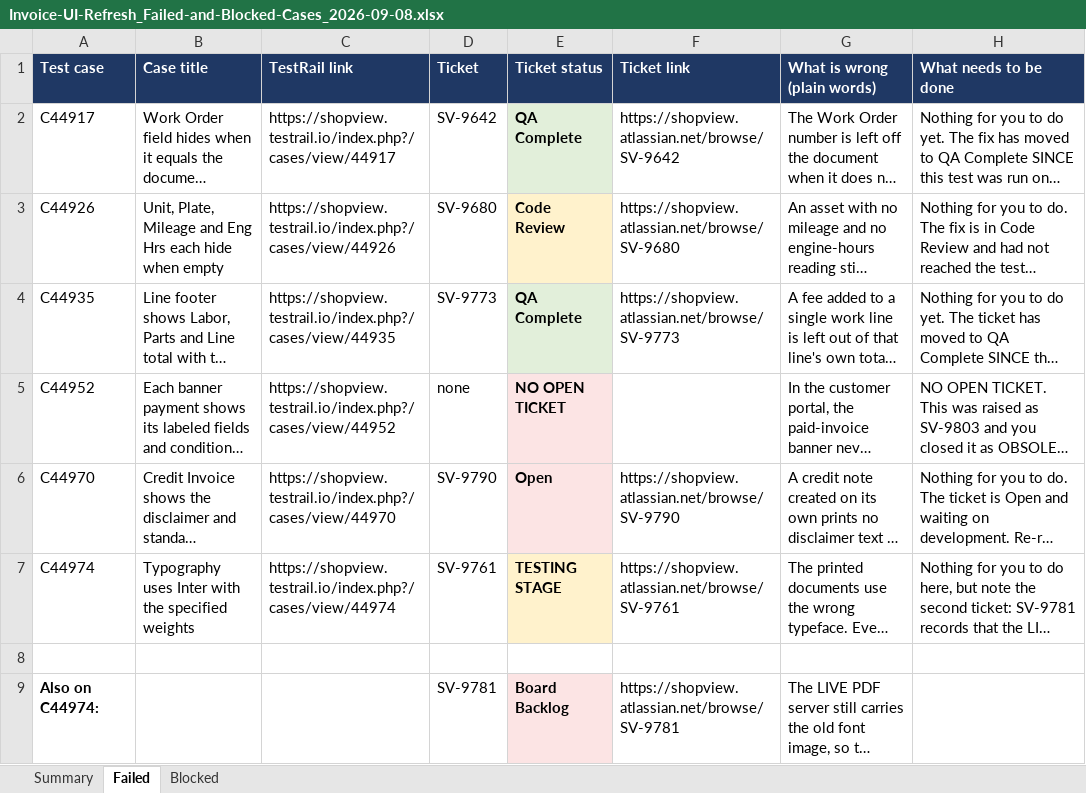
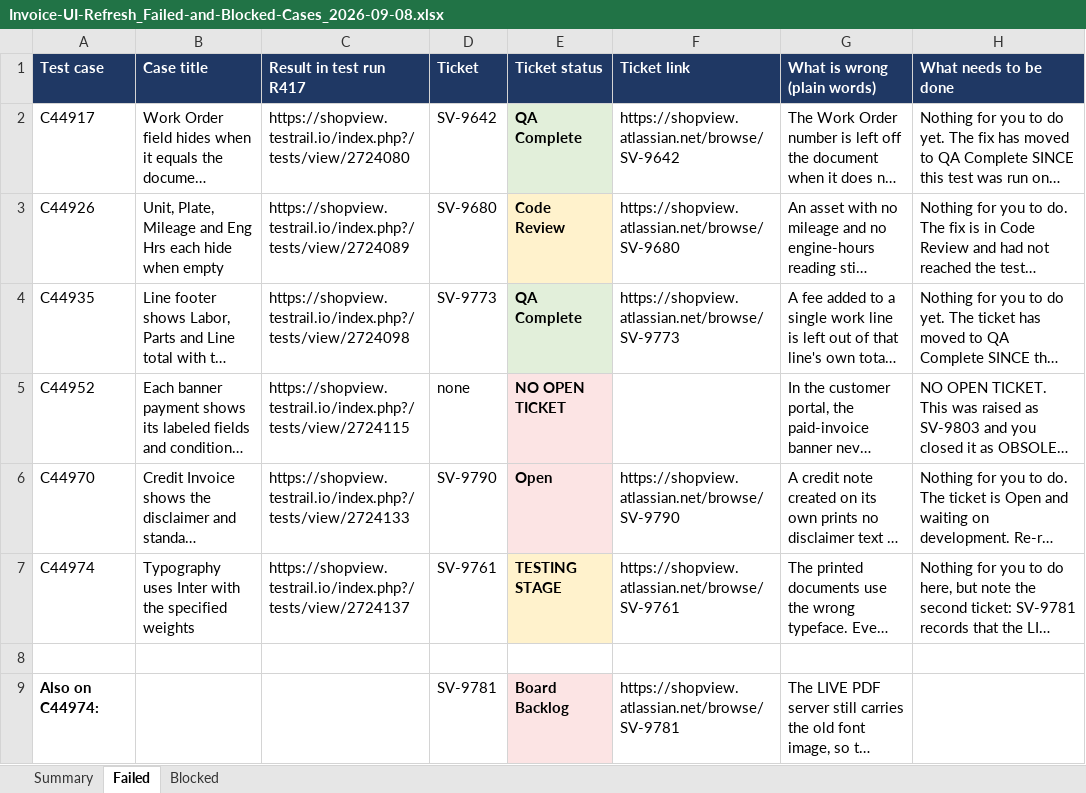
Before and after one commit to bilalmuzamil-sketch/Manual-test-Cases, an Excel workbook: build/invoice-ui-refresh/execution-2026-09-07/Invoice-UI-Refresh_Failed-and-Blocked-Cases_2026-09-08.xlsx, sheet Failed, drawn as a sheet; long unchanged cells end in …; values as stored, in another font and other column widths than the file's, no borders; the diff names each change by its address in the sheet, - before the commit and + after, or states it on an @@ line.

```diff
--- a/build/invoice-ui-refresh/execution-2026-09-07/Invoice-UI-Refresh_Failed-and-Blocked-Cases_2026-09-08.xlsx (sheet Failed)
+++ b/build/invoice-ui-refresh/execution-2026-09-07/Invoice-UI-Refresh_Failed-and-Blocked-Cases_2026-09-08.xlsx (sheet Failed)
-C1: TestRail link
+C1: Result in test run R417
-C2 (Result in test run R417): https://shopview.testrail.io/index.php?/cases/view/44917
+C2 (Result in test run R417): https://shopview.testrail.io/index.php?/tests/view/2724080
-C3 (Result in test run R417): https://shopview.testrail.io/index.php?/cases/view/44926
+C3 (Result in test run R417): https://shopview.testrail.io/index.php?/tests/view/2724089
-C4 (Result in test run R417): https://shopview.testrail.io/index.php?/cases/view/44935
+C4 (Result in test run R417): https://shopview.testrail.io/index.php?/tests/view/2724098
-C5 (Result in test run R417): https://shopview.testrail.io/index.php?/cases/view/44952
+C5 (Result in test run R417): https://shopview.testrail.io/index.php?/tests/view/2724115
-C6 (Result in test run R417): https://shopview.testrail.io/index.php?/cases/view/44970
+C6 (Result in test run R417): https://shopview.testrail.io/index.php?/tests/view/2724133
-C7 (Result in test run R417): https://shopview.testrail.io/index.php?/cases/view/44974
+C7 (Result in test run R417): https://shopview.testrail.io/index.php?/tests/view/2724137
```
Also changed, not shown: sheet Blocked, 1 other file.
